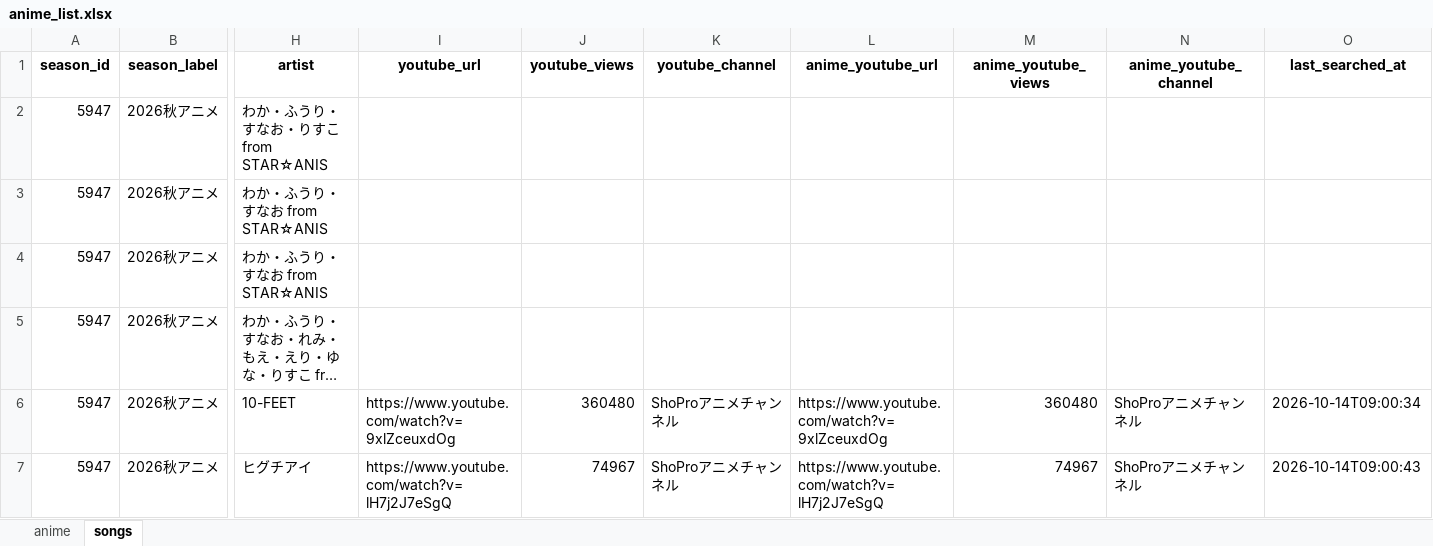
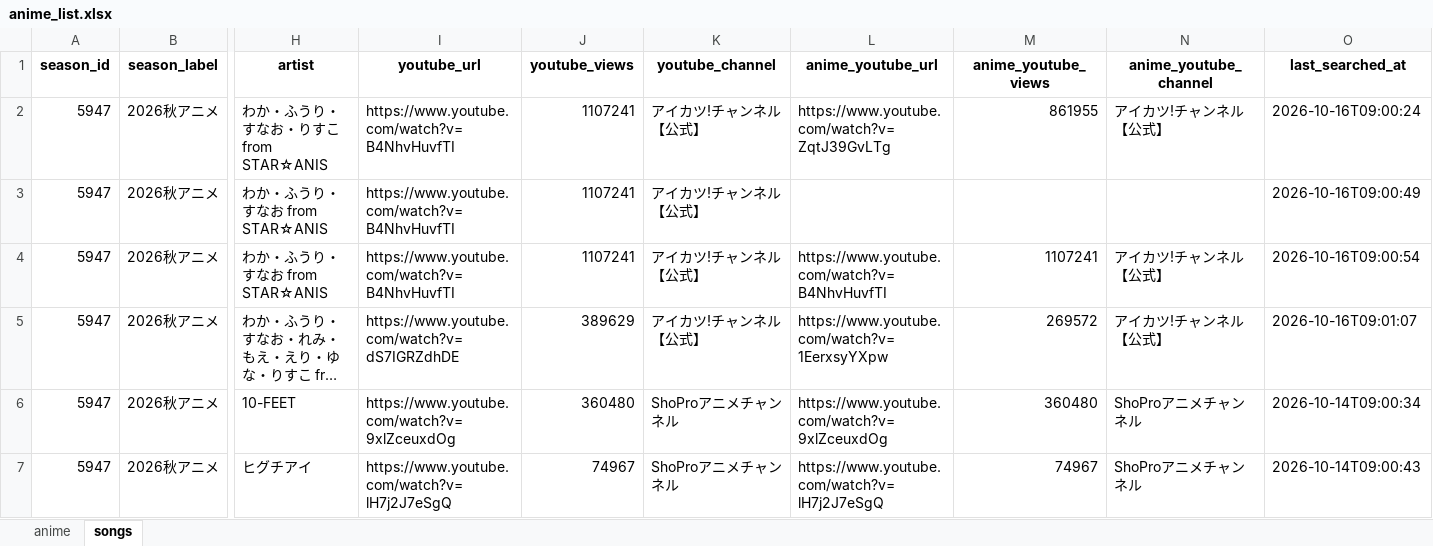
Before and after one commit to Anisong-Ranking/anime-list-updater, an Excel workbook: data/anime_list.xlsx, sheet songs, drawn as a sheet; only a part is shown, gaps mark what is left out; long unchanged cells end in …; values as stored, in another font and other column widths than the file's, no borders; the diff covers the shown part only; the diff names each change by its address in the sheet, - before the commit and + after, or states it on an @@ line.

Commit message:
auto: anime list update (PC) 2026-10-16

```diff
--- a/data/anime_list.xlsx (sheet songs)
+++ b/data/anime_list.xlsx (sheet songs)
-I2:I4 (youtube_url): (empty)
+I2:I4 (youtube_url): https://www.youtube.com/watch?v=B4NhvHuvfTI
-J2:J4 (youtube_views): (empty)
+J2:J4 (youtube_views): 1107241
-K2:K5 (youtube_channel): (empty)
+K2:K5 (youtube_channel): アイカツ!チャンネル【公式】
-L2 (anime_youtube_url): (empty)
+L2 (anime_youtube_url): https://www.youtube.com/watch?v=ZqtJ39GvLTg
-M2 (anime_youtube_views): (empty)
+M2 (anime_youtube_views): 861955
-N2 (anime_youtube_channel): (empty)
+N2 (anime_youtube_channel): アイカツ!チャンネル【公式】
-O2 (last_searched_at): (empty)
+O2 (last_searched_at): 2026-10-16T09:00:24
-O3 (last_searched_at): (empty)
+O3 (last_searched_at): 2026-10-16T09:00:49
-L4 (anime_youtube_url): (empty)
+L4 (anime_youtube_url): https://www.youtube.com/watch?v=B4NhvHuvfTI
-M4 (anime_youtube_views): (empty)
+M4 (anime_youtube_views): 1107241
-N4:N5 (anime_youtube_channel): (empty)
+N4:N5 (anime_youtube_channel): アイカツ!チャンネル【公式】
-O4 (last_searched_at): (empty)
+O4 (last_searched_at): 2026-10-16T09:00:54
-I5 (youtube_url): (empty)
+I5 (youtube_url): https://www.youtube.com/watch?v=dS7IGRZdhDE
-J5 (youtube_views): (empty)
+J5 (youtube_views): 389629
-L5 (anime_youtube_url): (empty)
+L5 (anime_youtube_url): https://www.youtube.com/watch?v=1EerxsyYXpw
-M5 (anime_youtube_views): (empty)
+M5 (anime_youtube_views): 269572
-O5 (last_searched_at): (empty)
+O5 (last_searched_at): 2026-10-16T09:01:07
```
Also changed, not shown: 4 added rows and 150 edited cells elsewhere in this sheet, sheet anime, 5 other files.
